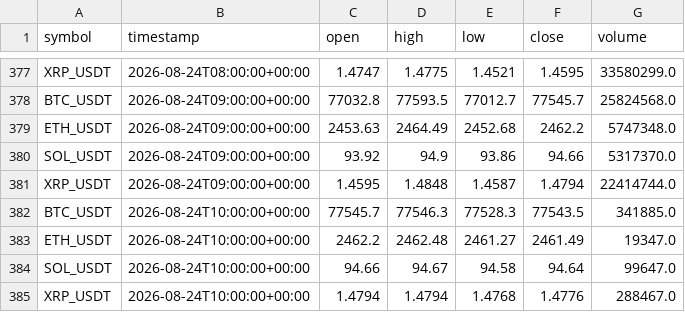
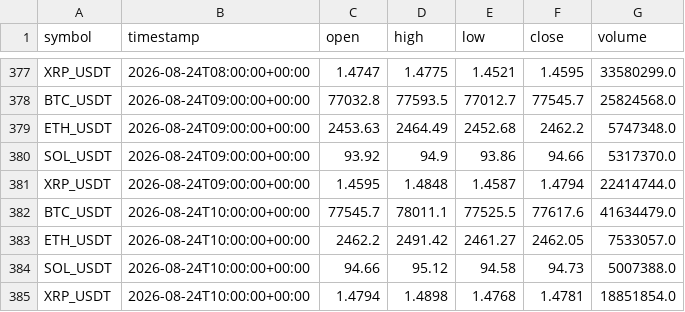
Before and after one commit to crypto-hypothesis-lab/crypto-simulator, a CSV file: data/paper-event/mexc-event-permission-bars.csv, drawn as a sheet; only a part is shown, gaps mark what is left out.

```diff
--- a/data/paper-event/mexc-event-permission-bars.csv
+++ b/data/paper-event/mexc-event-permission-bars.csv
@@ -381,5 +381,5 @@ SOL_USDT,2026-08-24T09:00:00+00:00,93.92,94.9,93.86,94.66,5317370.0
 XRP_USDT,2026-08-24T09:00:00+00:00,1.4595,1.4848,1.4587,1.4794,22414744.0
-BTC_USDT,2026-08-24T10:00:00+00:00,77545.7,77546.3,77528.3,77543.5,341885.0
-ETH_USDT,2026-08-24T10:00:00+00:00,2462.2,2462.48,2461.27,2461.49,19347.0
-SOL_USDT,2026-08-24T10:00:00+00:00,94.66,94.67,94.58,94.64,99647.0
-XRP_USDT,2026-08-24T10:00:00+00:00,1.4794,1.4794,1.4768,1.4776,288467.0
+BTC_USDT,2026-08-24T10:00:00+00:00,77545.7,78011.1,77525.5,77617.6,41634479.0
+ETH_USDT,2026-08-24T10:00:00+00:00,2462.2,2491.42,2461.27,2462.05,7533057.0
+SOL_USDT,2026-08-24T10:00:00+00:00,94.66,95.12,94.58,94.73,5007388.0
+XRP_USDT,2026-08-24T10:00:00+00:00,1.4794,1.4898,1.4768,1.4781,18851854.0
```
Also changed, not shown: data/paper-event/bitbank-event-permission-bars.csv, data/paper-event/hyperliquid-event-permission-bars.csv, 3 other files.
